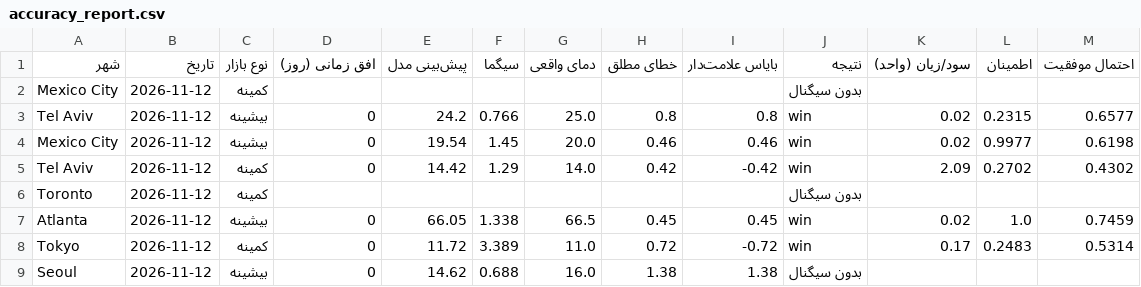
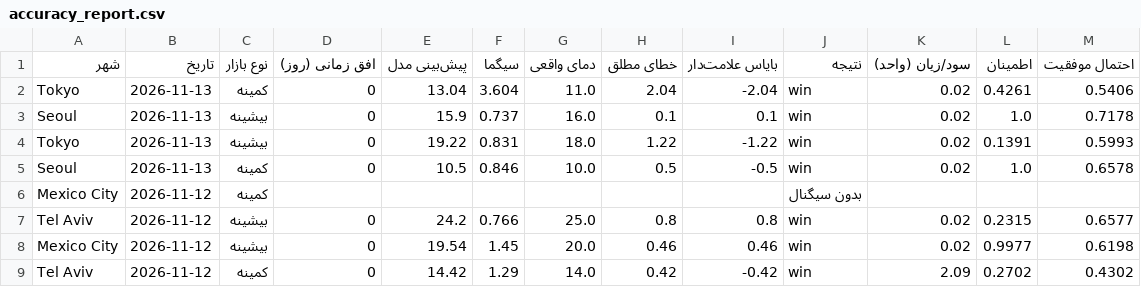
Before and after one commit to ericlamar008/WeatherBotModifiedV1, a CSV file: data/accuracy_report.csv, drawn as a sheet; only a part is shown; the shorter side is filled out with more unchanged rows.

```diff
--- a/data/accuracy_report.csv
+++ b/data/accuracy_report.csv
@@ -1,2 +1,6 @@
 شهر,تاریخ,نوع بازار,افق زمانی (روز),پیش‌بینی مدل,سیگما,دمای واقعی,خطای مطلق,بایاس علامت‌دار,نتیجه,سود/زیان (واحد),اطمینان,احتمال موفقیت
+Tokyo,2026-11-13,کمینه,0,13.04,3.604,11.0,2.04,-2.04,win,0.02,0.4261,0.5406
+Seoul,2026-11-13,بیشینه,0,15.9,0.737,16.0,0.1,0.1,win,0.02,1.0,0.7178
+Tokyo,2026-11-13,بیشینه,0,19.22,0.831,18.0,1.22,-1.22,win,0.02,0.1391,0.5993
+Seoul,2026-11-13,کمینه,0,10.5,0.846,10.0,0.5,-0.5,win,0.02,1.0,0.6578
 Mexico City,2026-11-12,کمینه,,,,,,,بدون سیگنال,,,
```
Also changed, not shown: 55 other files.
